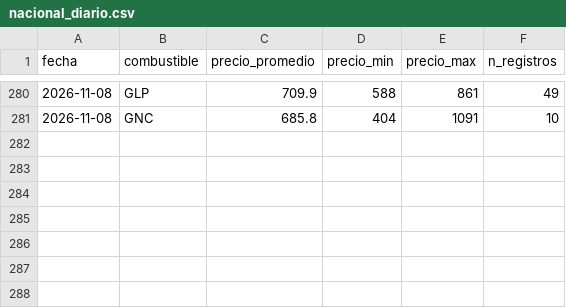
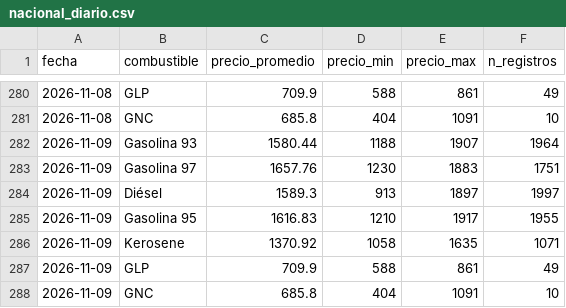
Before and after one commit to diland9/precios-combustibles-chile, a CSV file: data/aggregates/nacional_diario.csv, drawn as a sheet; only a part is shown, gaps mark what is left out; the diff names each change by its address in the sheet, - before the commit and + after, or states it on an @@ line.

```diff
--- a/data/aggregates/nacional_diario.csv
+++ b/data/aggregates/nacional_diario.csv
+row 282: 2026-11-09 | Gasolina 93 | 1580.44 | 1188 | 1907 | 1964
+row 283: 2026-11-09 | Gasolina 97 | 1657.76 | 1230 | 1883 | 1751
+row 284: 2026-11-09 | Diésel | 1589.3 | 913 | 1897 | 1997
+row 285: 2026-11-09 | Gasolina 95 | 1616.83 | 1210 | 1917 | 1955
+row 286: 2026-11-09 | Kerosene | 1370.92 | 1058 | 1635 | 1071
+row 287: 2026-11-09 | GLP | 709.9 | 588 | 861 | 49
+row 288: 2026-11-09 | GNC | 685.8 | 404 | 1091 | 10
```
Also changed, not shown: data/aggregates/regional_diario.csv, 4 other files.
